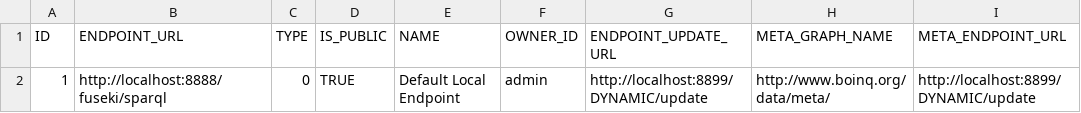
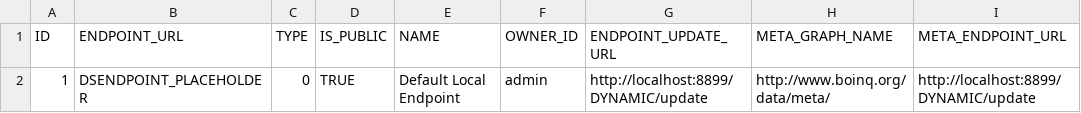
Before and after one commit to mr-tijn/boinq2, a CSV file: src/main/resources/config/liquibase/datasources.csv, drawn as a sheet; only a part is shown; the diff names each change by its address in the sheet, - before the commit and + after, or states it on an @@ line.

```diff
--- a/src/main/resources/config/liquibase/datasources.csv
+++ b/src/main/resources/config/liquibase/datasources.csv
-B2 (ENDPOINT_URL): http://localhost:8888/fuseki/sparql
+B2 (ENDPOINT_URL): DSENDPOINT_PLACEHOLDER
```
Also changed, not shown: 19 other files.
